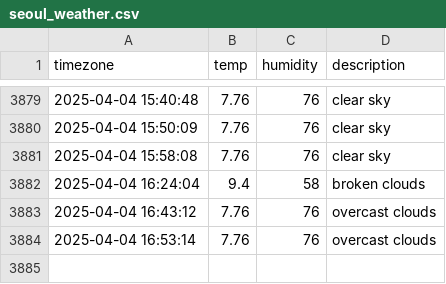
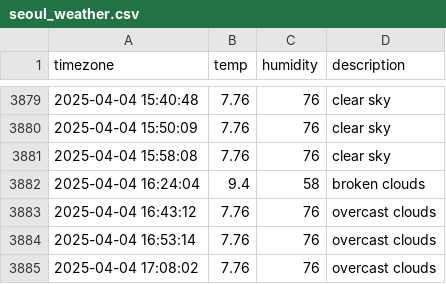
Before and after one commit to sondawon1216/seoul_weather, a CSV file: seoul_weather.csv, drawn as a sheet; only a part is shown, gaps mark what is left out.

```diff
--- a/seoul_weather.csv
+++ b/seoul_weather.csv
@@ -3884 +3884,2 @@ timezone,temp,humidity,description
 2025-04-04 16:53:14,7.76,76,overcast clouds
+2025-04-04 17:08:02,7.76,76,overcast clouds
```
